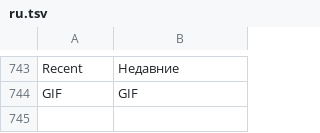
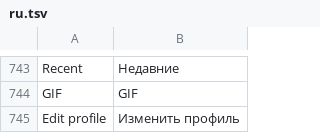
Before and after one commit to JettaXP/pixelGram, a TSV file: src/main/resources/i18n/ru.tsv, drawn as a sheet; only a part is shown, gaps mark what is left out; the diff names each change by its address in the sheet, - before the commit and + after, or states it on an @@ line.

```diff
--- a/src/main/resources/i18n/ru.tsv
+++ b/src/main/resources/i18n/ru.tsv
+row 745: Edit profile | Изменить профиль
```
Also changed, not shown: src/main/resources/i18n/he.tsv, 9 other files.
